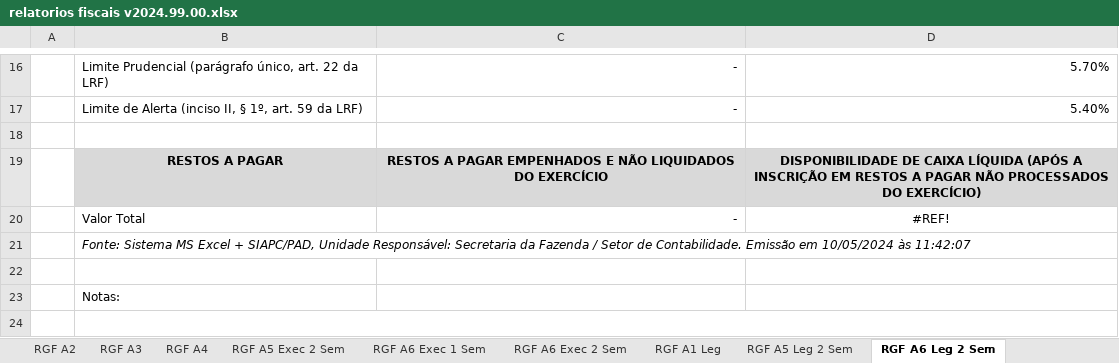
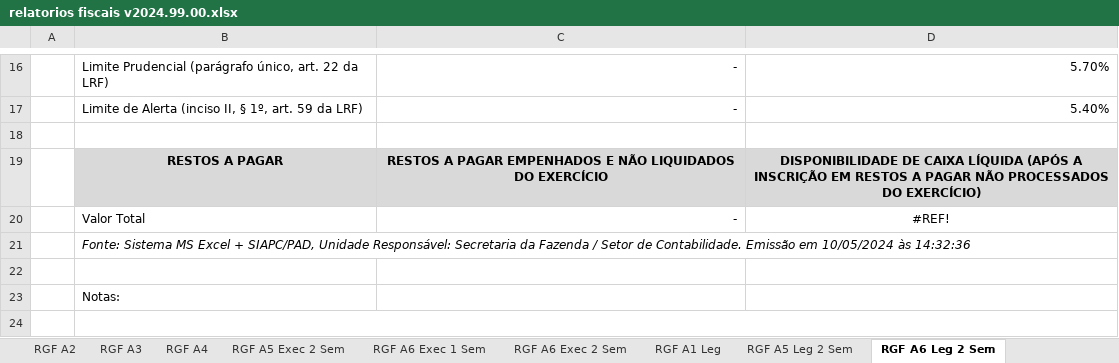
Before and after one commit to everton3x/rptgen, an Excel workbook: tpl/relatorios fiscais v2024.99.00.xlsx, sheet RGF A6 Leg 2 Sem, drawn as a sheet; only a part is shown, gaps mark what is left out; values as stored, in another font and other column widths than the file's, no borders; the diff names each change by its address in the sheet, - before the commit and + after, or states it on an @@ line.

```diff
--- a/tpl/relatorios fiscais v2024.99.00.xlsx (sheet RGF A6 Leg 2 Sem)
+++ b/tpl/relatorios fiscais v2024.99.00.xlsx (sheet RGF A6 Leg 2 Sem)
-B21: …10/05/2024 às 11:42:07
+B21: …10/05/2024 às 14:32:36
```
Also changed, not shown: sheet RREO A9, sheet RGF A6 Exec 1 Sem, sheet RGF A6 Consolidado, sheet RGF A6 Exec 2 Sem, sheet RGF A1 COFRON, sheet RGF A1 CISA, 25 more sheets.
